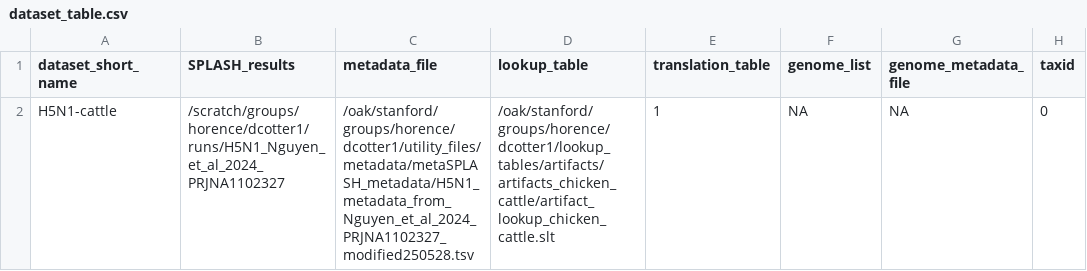
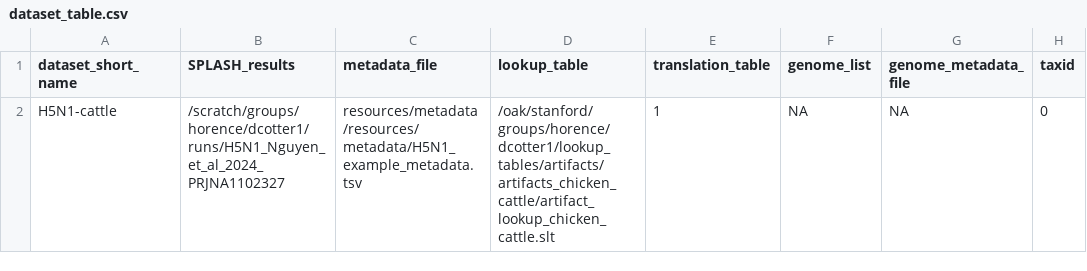
Before and after one commit to chstellar/flash26, a CSV file: dataset_table.csv, drawn as a sheet.

```diff
--- a/dataset_table.csv
+++ b/dataset_table.csv
@@ -1,2 +1,2 @@
 dataset_short_name,SPLASH_results,metadata_file,lookup_table,translation_table,genome_list,genome_metadata_file,taxid
-H5N1-cattle,/scratch/groups/horence/dcotter1/runs/H5N1_Nguyen_et_al_2024_PRJNA1102327,/oak/stanford/groups/horence/dcotter1/utility_files/metadata/metaSPLASH_metadata/H5N1_metadata_from_Nguyen_et_al_2024_PRJNA1102327_modified250528.tsv,/oak/stanford/groups/horence/dcotter1/lookup_tables/artifacts/artifacts_chicken_cattle/artifact_lookup_chicken_cattle.slt,1,NA,NA,0
+H5N1-cattle,/scratch/groups/horence/dcotter1/runs/H5N1_Nguyen_et_al_2024_PRJNA1102327,resources/metadata/resources/metadata/H5N1_example_metadata.tsv,/oak/stanford/groups/horence/dcotter1/lookup_tables/artifacts/artifacts_chicken_cattle/artifact_lookup_chicken_cattle.slt,1,NA,NA,0
```
Also changed, not shown: 1 other file.
